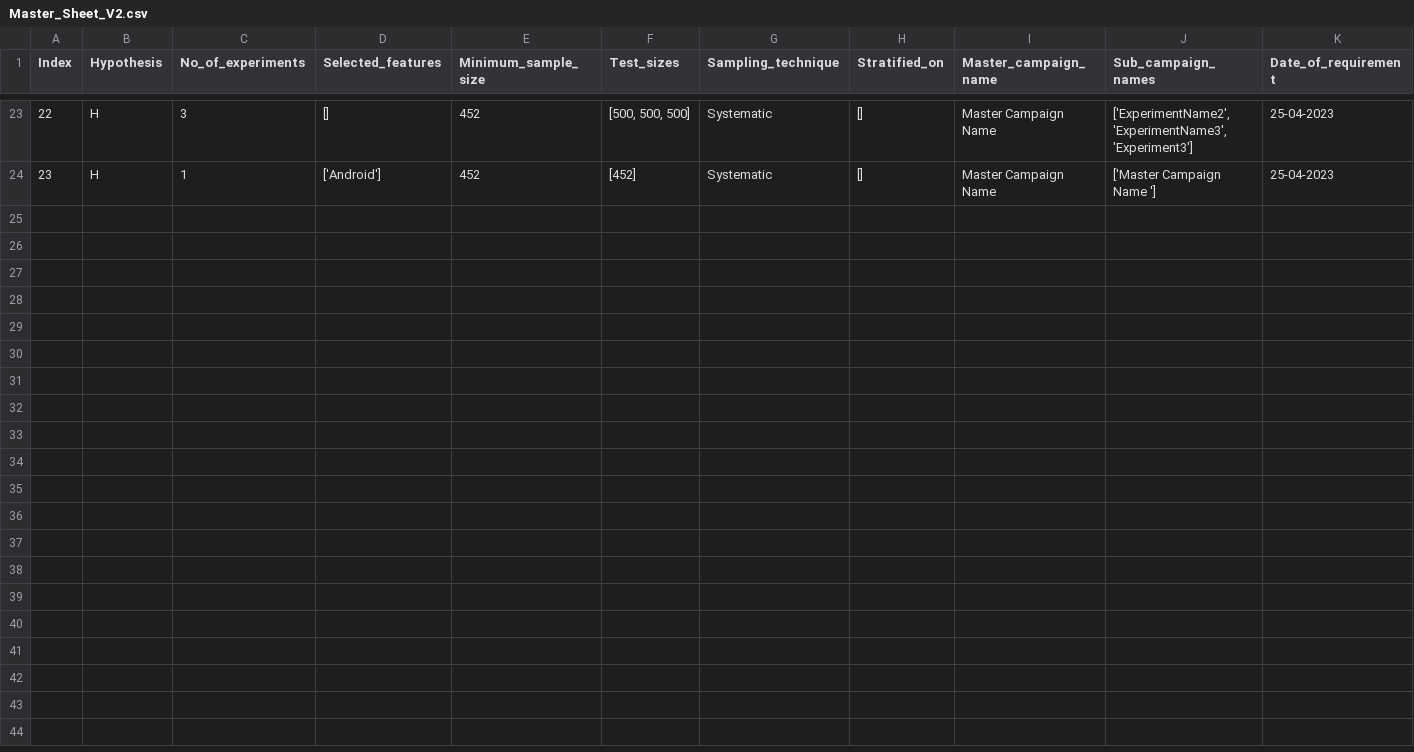
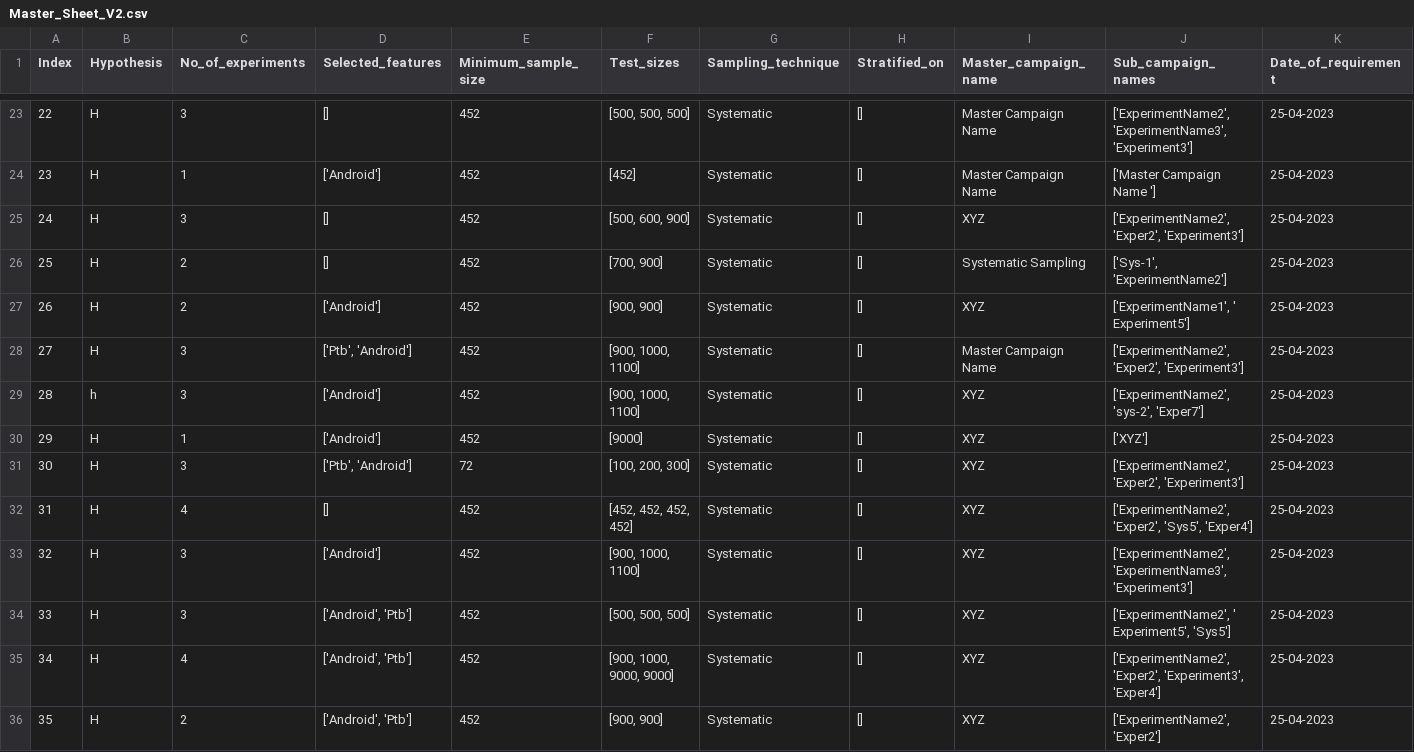
Before and after one commit to SV1906/AB_testing_V3, a CSV file: Master_Sheet_V2.csv, drawn as a sheet; only a part is shown, gaps mark what is left out; rows hold the shown columns only; the diff names each change by its address in the sheet, - before the commit and + after, or states it on an @@ line.

```diff
--- a/Master_Sheet_V2.csv
+++ b/Master_Sheet_V2.csv
+row 25: 24 | H | 3 | [] | 452 | [500, 600, 900] | Systematic | [] | XYZ | ['ExperimentName2', 'Exper2', 'Experiment3'] | 25-04-2023
+row 26: 25 | H | 2 | [] | 452 | [700, 900] | Systematic | [] | Systematic Sampling | ['Sys-1', 'ExperimentName2'] | 25-04-2023
+row 27: 26 | H | 2 | ['Android'] | 452 | [900, 900] | Systematic | [] | XYZ | ['ExperimentName1', ' Experiment5'] | 25-04-2023
+row 28: 27 | H | 3 | ['Ptb', 'Android'] | 452 | [900, 1000, 1100] | Systematic | [] | Master Campaign Name | ['ExperimentName2', 'Exper2', 'Experiment3'] | 25-04-2023
+row 29: 28 | h | 3 | ['Android'] | 452 | [900, 1000, 1100] | Systematic | [] | XYZ | ['ExperimentName2', 'sys-2', 'Exper7'] | 25-04-2023
+row 30: 29 | H | 1 | ['Android'] | 452 | [9000] | Systematic | [] | XYZ | ['XYZ'] | 25-04-2023
+row 31: 30 | H | 3 | ['Ptb', 'Android'] | 72 | [100, 200, 300] | Systematic | [] | XYZ | ['ExperimentName2', 'Exper2', 'Experiment3'] | 25-04-2023
+row 32: 31 | H | 4 | [] | 452 | [452, 452, 452, 452] | Systematic | [] | XYZ | ['ExperimentName2', 'Exper2', 'Sys5', 'Exper4'] | 25-04-2023
+row 33: 32 | H | 3 | ['Android'] | 452 | [900, 1000, 1100] | Systematic | [] | XYZ | ['ExperimentName2', 'ExperimentName3', 'Experiment3'] | 25-04-2023
+row 34: 33 | H | 3 | ['Android', 'Ptb'] | 452 | [500, 500, 500] | Systematic | [] | XYZ | ['ExperimentName2', ' Experiment5', 'Sys5'] | 25-04-2023
+row 35: 34 | H | 4 | ['Android', 'Ptb'] | 452 | [900, 1000, 9000, 9000] | Systematic | [] | XYZ | ['ExperimentName2', 'Exper2', 'Experiment3', 'Exper4'] | 25-04-2023
+row 36: 35 | H | 2 | ['Android', 'Ptb'] | 452 | [900, 900] | Systematic | [] | XYZ | ['ExperimentName2', 'Exper2'] | 25-04-2023
```
Also changed, not shown: 3 other files.
